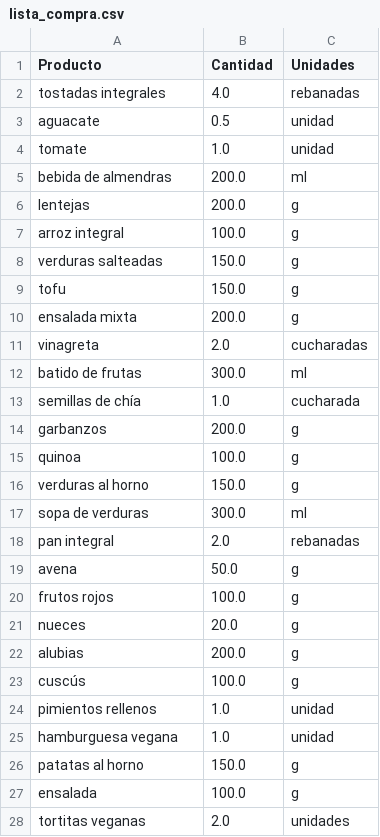
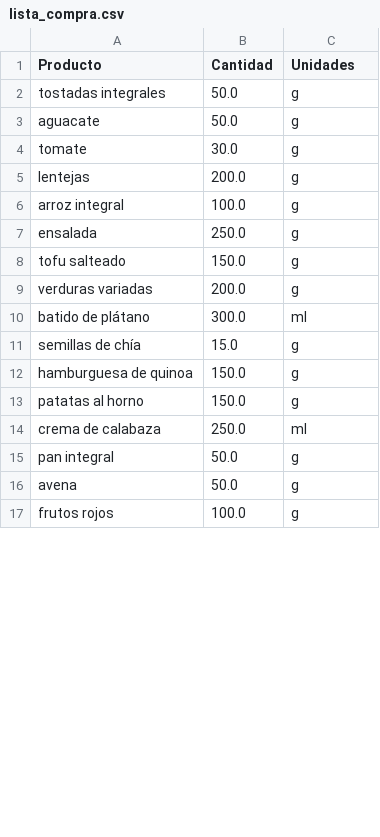
Before and after one commit to Marcanta7/DATA_IA_PROJECT, a CSV file: lista_compra.csv, drawn as a sheet; only a part is shown; the diff covers the shown part only.

Commit message:
Pruebas lista

```diff
--- a/lista_compra.csv
+++ b/lista_compra.csv
@@ -1,28 +1,17 @@
 Producto,Cantidad,Unidades
-tostadas integrales,4.0,rebanadas
-aguacate,0.5,unidad
-tomate,1.0,unidad
-bebida de almendras,200.0,ml
+tostadas integrales,50.0,g
+aguacate,50.0,g
+tomate,30.0,g
 lentejas,200.0,g
 arroz integral,100.0,g
-verduras salteadas,150.0,g
-tofu,150.0,g
-ensalada mixta,200.0,g
-vinagreta,2.0,cucharadas
-batido de frutas,300.0,ml
-semillas de chía,1.0,cucharada
-garbanzos,200.0,g
-quinoa,100.0,g
-verduras al horno,150.0,g
-sopa de verduras,300.0,ml
-pan integral,2.0,rebanadas
+ensalada,250.0,g
+tofu salteado,150.0,g
+verduras variadas,200.0,g
+batido de plátano,300.0,ml
+semillas de chía,15.0,g
+hamburguesa de quinoa,150.0,g
+patatas al horno,150.0,g
+crema de calabaza,250.0,ml
+pan integral,50.0,g
 avena,50.0,g
 frutos rojos,100.0,g
-nueces,20.0,g
-alubias,200.0,g
-cuscús,100.0,g
-pimientos rellenos,1.0,unidad
-hamburguesa vegana,1.0,unidad
-patatas al horno,150.0,g
-ensalada,100.0,g
-tortitas veganas,2.0,unidades
```
Also changed, not shown: 19 added rows, 19 removed rows and 6 edited cells elsewhere in this file, 2 other files.
